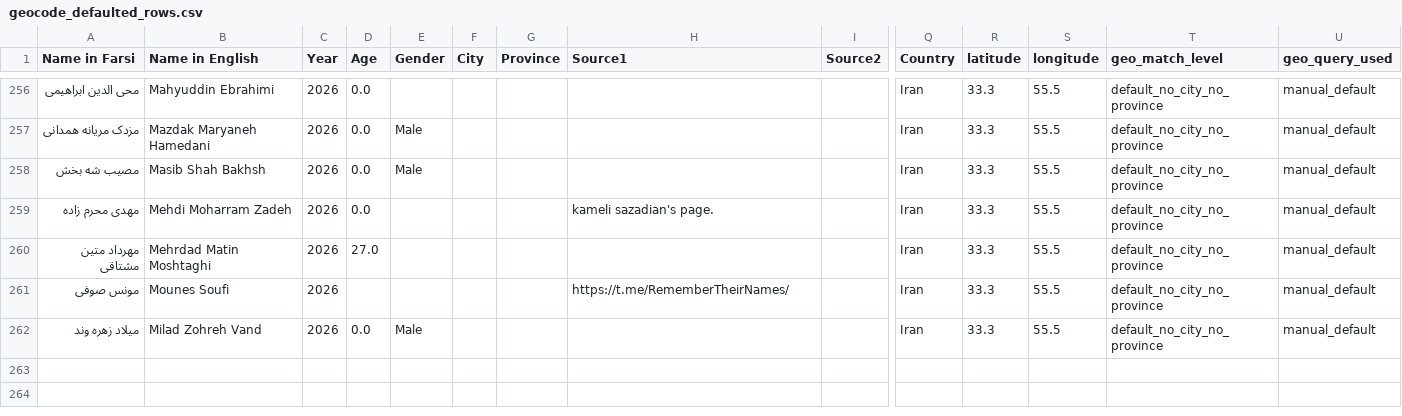
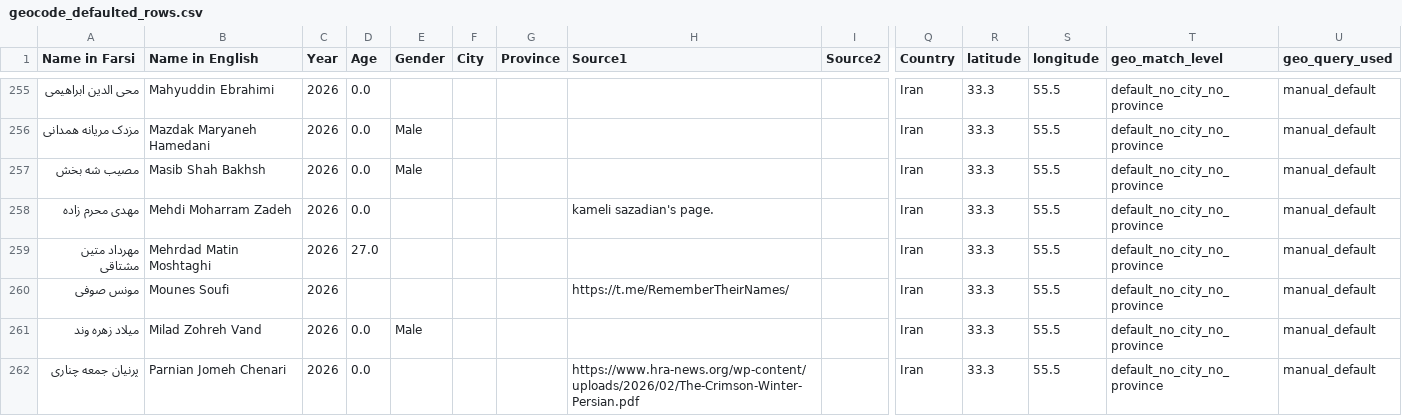
Before and after one commit to sanazgolriz/BahayeAzadi, a CSV file: geocode_defaulted_rows.csv, drawn as a sheet; only a part is shown, gaps mark what is left out; rows hold the shown columns only; the diff covers the shown part only; the diff names each change by its address in the sheet, - before the commit and + after, or states it on an @@ line.

```diff
--- a/geocode_defaulted_rows.csv
+++ b/geocode_defaulted_rows.csv
+row 262: پرنیان جمعه چناری | Parnian Jomeh Chenari | 2026 | 0.0 |  |  |  | https://www.hra-news.org/wp-content/uploads/2026/02/The-Crimson-Winter-Persian.pdf |  | Iran | 33.3 | 55.5 | default_no_city_no_province | manual_default
```
Also changed, not shown: 1 added row, 1 removed row and 1 edited cell elsewhere in this file, geocode_cache_iran.csv, 9 other files.
